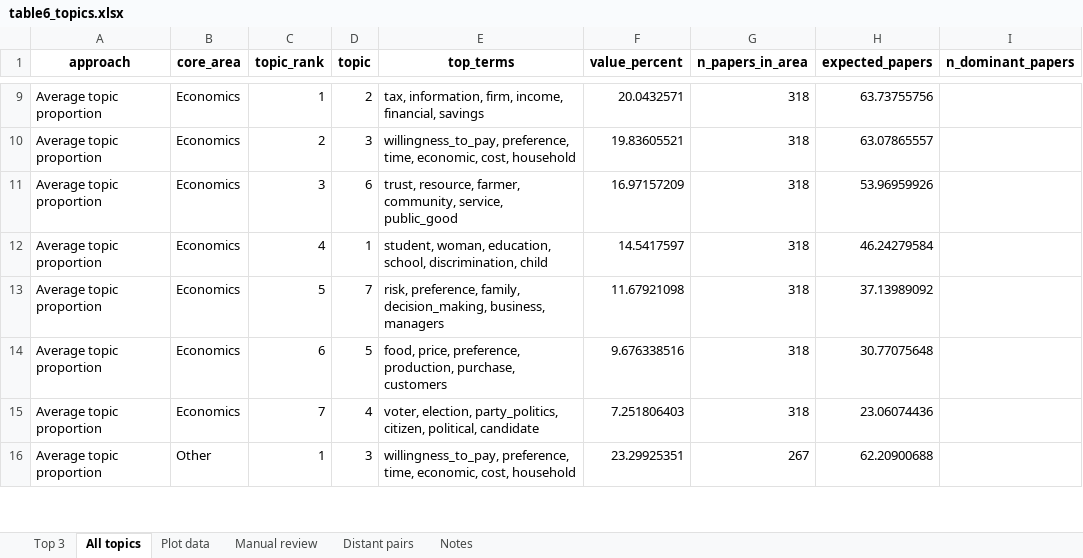
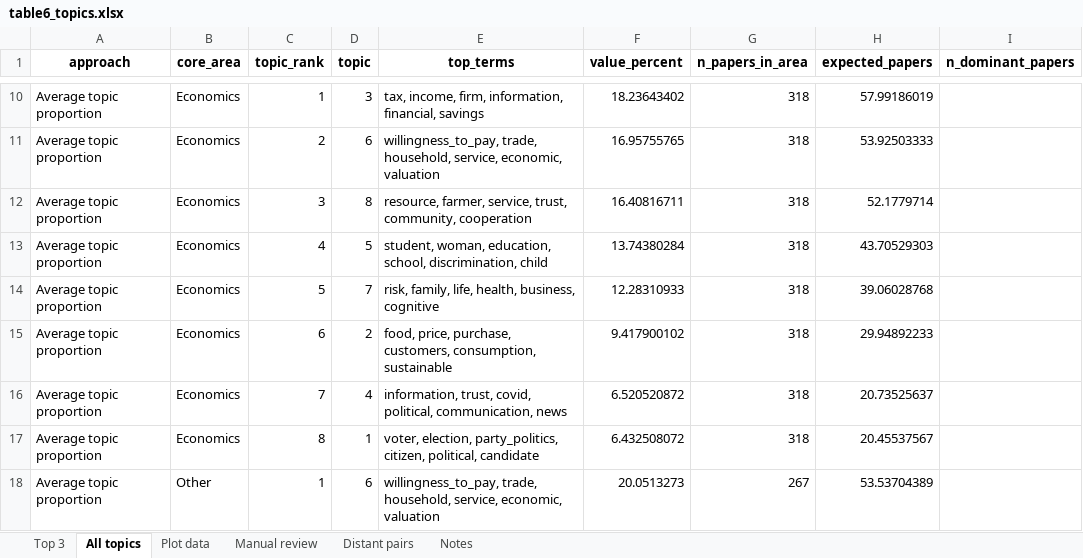
Before and after one commit to vsgonzalezm/costo-de-maternar, an Excel workbook: Paper_wos/outputs/tables/table6_topics.xlsx, sheet All topics, drawn as a sheet; only a part is shown, gaps mark what is left out; values as stored, in another font and other column widths than the file's, no borders; addresses are those after the commit; the diff covers the shown part only; the diff names each change by its address in the sheet, - before the commit and + after, or states it on an @@ line.

Commit message:
Afina vocabulario y actualiza modelo de topicos

```diff
--- a/Paper_wos/outputs/tables/table6_topics.xlsx (sheet All topics)
+++ b/Paper_wos/outputs/tables/table6_topics.xlsx (sheet All topics)
-D10 (topic): 2
+D10 (topic): 3
-E10 (top_terms): tax, information, firm, income, financial, savings
+E10 (top_terms): tax, income, firm, information, financial, savings
-F10 (value_percent): 20.0432571
+F10 (value_percent): 18.23643402
-H10 (expected_papers): 63.73755756
+H10 (expected_papers): 57.99186019
-D11 (topic): 3
+D11 (topic): 6
-E11 (top_terms): willingness_to_pay, preference, time, economic, cost, household
+E11 (top_terms): willingness_to_pay, trade, household, service, economic, valuation
-F11 (value_percent): 19.83605521
+F11 (value_percent): 16.95755765
-H11 (expected_papers): 63.07865557
+H11 (expected_papers): 53.92503333
-D12 (topic): 6
+D12 (topic): 8
-E12 (top_terms): trust, resource, farmer, community, service, public_good
+E12 (top_terms): resource, farmer, service, trust, community, cooperation
-F12 (value_percent): 16.97157209
+F12 (value_percent): 16.40816711
-H12 (expected_papers): 53.96959926
+H12 (expected_papers): 52.1779714
-D13 (topic): 1
+D13 (topic): 5
-F13 (value_percent): 14.5417597
+F13 (value_percent): 13.74380284
-H13 (expected_papers): 46.24279584
+H13 (expected_papers): 43.70529303
-E14 (top_terms): risk, preference, family, decision_making, business, managers
+E14 (top_terms): risk, family, life, health, business, cognitive
-F14 (value_percent): 11.67921098
+F14 (value_percent): 12.28310933
-H14 (expected_papers): 37.13989092
+H14 (expected_papers): 39.06028768
-D15 (topic): 5
+D15 (topic): 2
-E15 (top_terms): food, price, preference, production, purchase, customers
+E15 (top_terms): food, price, purchase, customers, consumption, sustainable
-F15 (value_percent): 9.676338516
+F15 (value_percent): 9.417900102
-H15 (expected_papers): 30.77075648
+H15 (expected_papers): 29.94892233
-E16 (top_terms): voter, election, party_politics, citizen, political, candidate
+E16 (top_terms): information, trust, covid, political, communication, news
-F16 (value_percent): 7.251806403
+F16 (value_percent): 6.520520872
-H16 (expected_papers): 23.06074436
+H16 (expected_papers): 20.73525637
+row 17: Average topic proportion | Economics | 8 | 1 | voter, election, party_politics, citizen, political, candidate | 6.432508072 | 318 | 20.45537567
-D18 (topic): 3
+D18 (topic): 6
-E18 (top_terms): willingness_to_pay, preference, time, economic, cost, household
+E18 (top_terms): willingness_to_pay, trade, household, service, economic, valuation
-F18 (value_percent): 23.29925351
+F18 (value_percent): 20.0513273
-H18 (expected_papers): 62.20900688
+H18 (expected_papers): 53.53704389
```
Also changed, not shown: other rows of this sheet, sheet Plot data, sheet Manual review, sheet Top 3, sheet Distant pairs, Paper_wos/outputs/tables/figure7_data.xlsx, Paper_wos/outputs/tables/revision_isi.xlsx, 9 other files.
